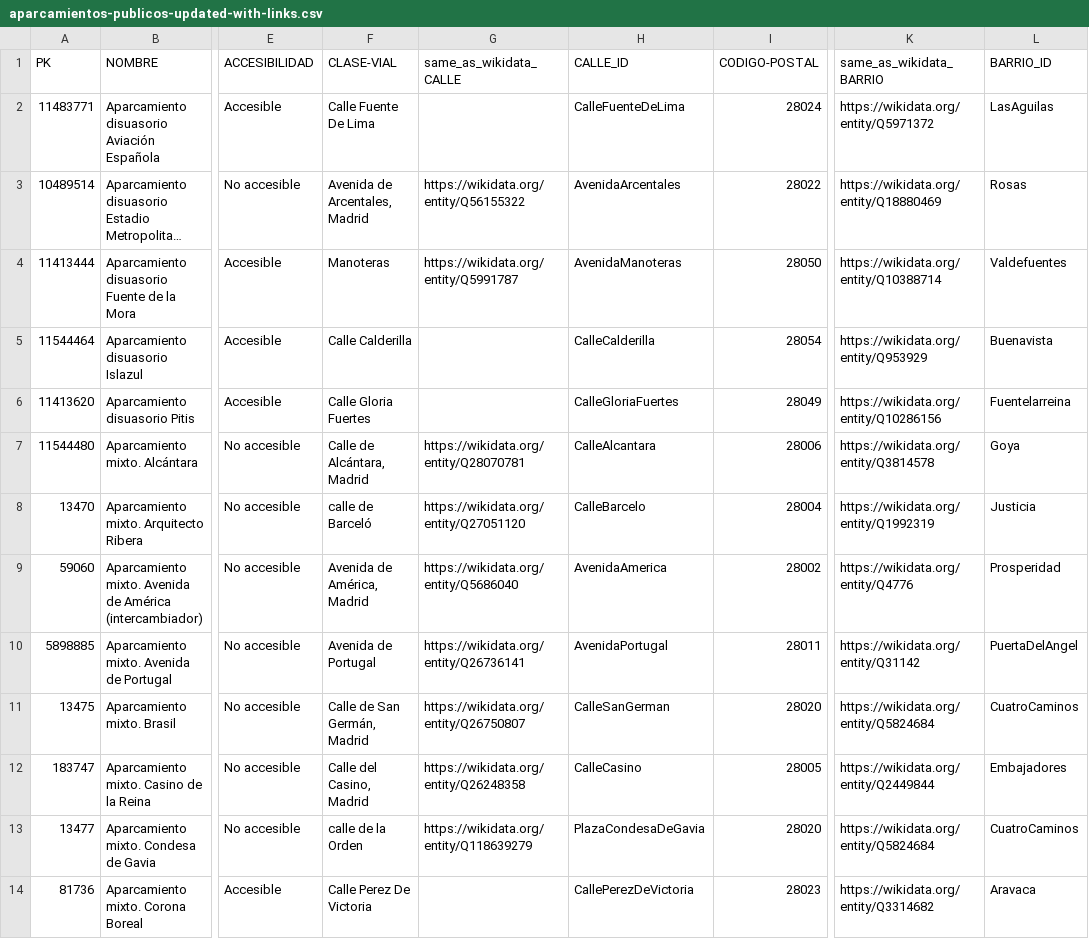
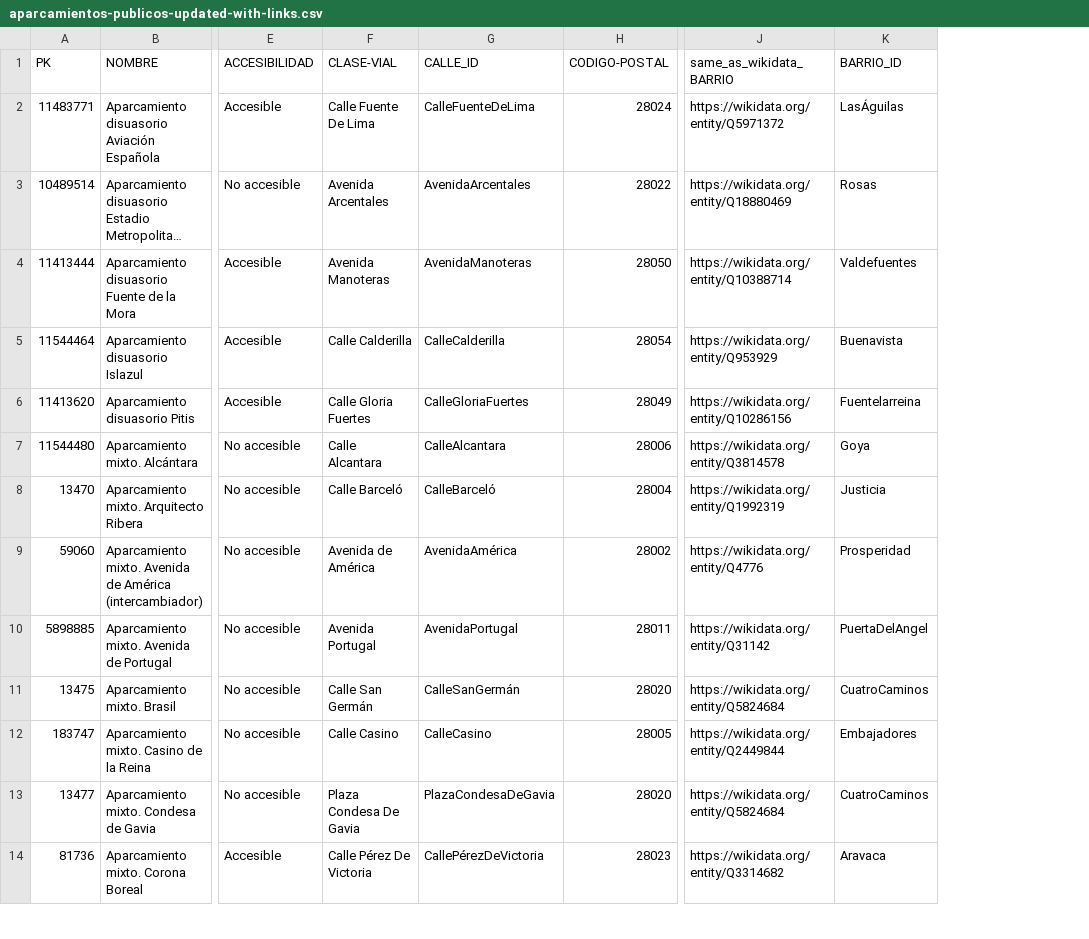
Before and after one commit to FacultadInformatica-LinkedData/Curso2024-2025-ODKG, a CSV file: HandsOn/Group04/csv/aparcamientos-publicos-updated-with-links.csv, drawn as a sheet; only a part is shown, gaps mark what is left out; long unchanged cells end in …; removed rows and columns are numbered as before the commit, all else as after; the diff covers the shown part only; the diff names each change by its address in the sheet, - before the commit and + after, or states it on an @@ line.

```diff
--- a/HandsOn/Group04/csv/aparcamientos-publicos-updated-with-links.csv
+++ b/HandsOn/Group04/csv/aparcamientos-publicos-updated-with-links.csv
-column G (same_as_wikidata_CALLE), rows 3-13: https://wikidata.org/entity/Q56155322 | https://wikidata.org/entity/Q5991787 |  |  | https://wikidata.org/entity/Q28070781 | https://wikidata.org/entity/Q27051120 | https://wikidata.org/entity/Q5686040 | https://wikidata.org/entity/Q26736141 | https://wikidata.org/entity/Q26750807 | https://wikidata.org/entity/Q26248358 | https://wikidata.org/entity/Q118639279
-K2 (BARRIO_ID): LasAguilas
+K2 (BARRIO_ID): LasÁguilas
-F3 (CLASE-VIAL): Avenida de Arcentales, Madrid
+F3 (CLASE-VIAL): Avenida Arcentales
-F4 (CLASE-VIAL): Manoteras
+F4 (CLASE-VIAL): Avenida Manoteras
-F7 (CLASE-VIAL): Calle de Alcántara, Madrid
+F7 (CLASE-VIAL): Calle Alcantara
-F8 (CLASE-VIAL): calle de Barceló
+F8 (CLASE-VIAL): Calle Barceló
-G8 (CALLE_ID): CalleBarcelo
+G8 (CALLE_ID): CalleBarceló
-F9 (CLASE-VIAL): Avenida de América, Madrid
+F9 (CLASE-VIAL): Avenida de América
-G9 (CALLE_ID): AvenidaAmerica
+G9 (CALLE_ID): AvenidaAmérica
-F10 (CLASE-VIAL): Avenida de Portugal
+F10 (CLASE-VIAL): Avenida Portugal
-F11 (CLASE-VIAL): Calle de San Germán, Madrid
+F11 (CLASE-VIAL): Calle San Germán
-G11 (CALLE_ID): CalleSanGerman
+G11 (CALLE_ID): CalleSanGermán
-F12 (CLASE-VIAL): Calle del Casino, Madrid
+F12 (CLASE-VIAL): Calle Casino
-F13 (CLASE-VIAL): calle de la Orden
+F13 (CLASE-VIAL): Plaza Condesa De Gavia
-F14 (CLASE-VIAL): Calle Perez De Victoria
+F14 (CLASE-VIAL): Calle Pérez De Victoria
-G14 (CALLE_ID): CallePerezDeVictoria
+G14 (CALLE_ID): CallePérezDeVictoria
```
Also changed, not shown: 66 edited cells elsewhere in this file, HandsOn/Group04/csv/estaciones-de-recarga-updated-with-links.csv, 6 other files.
